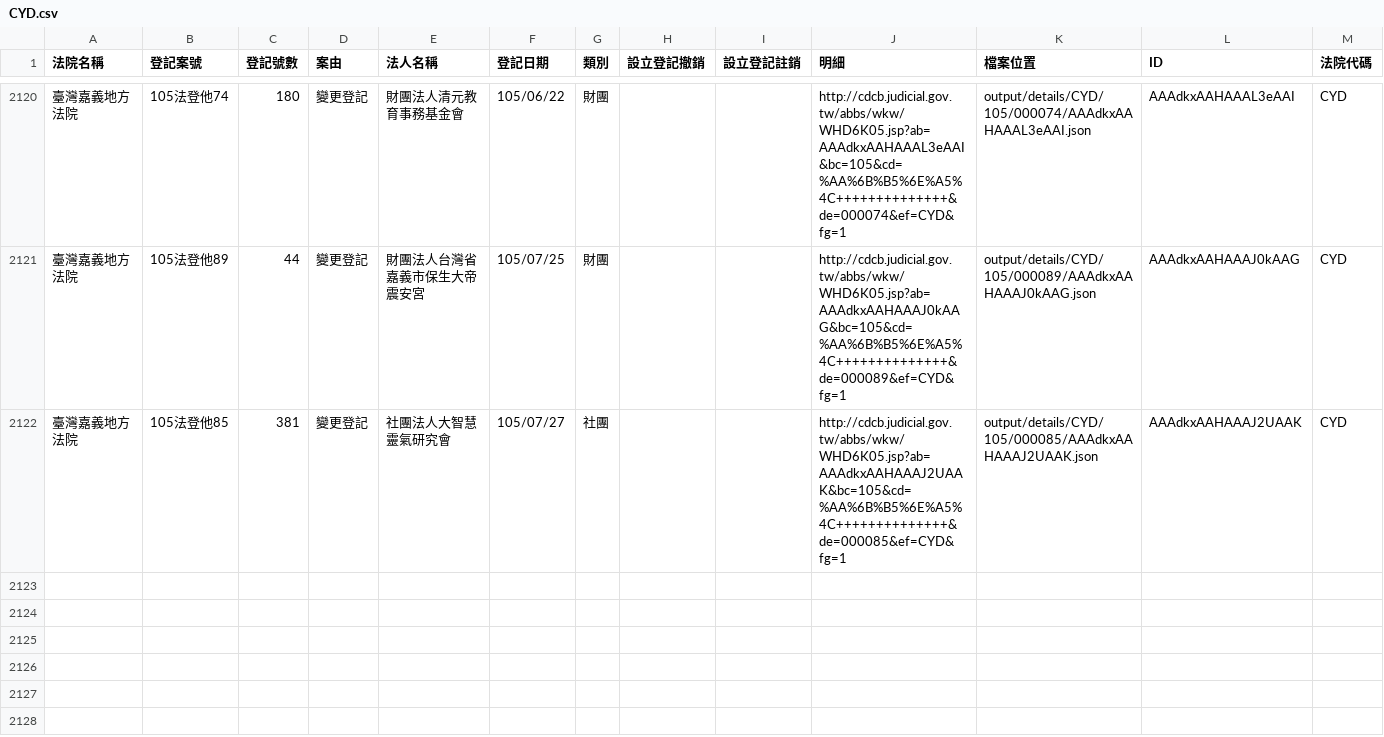
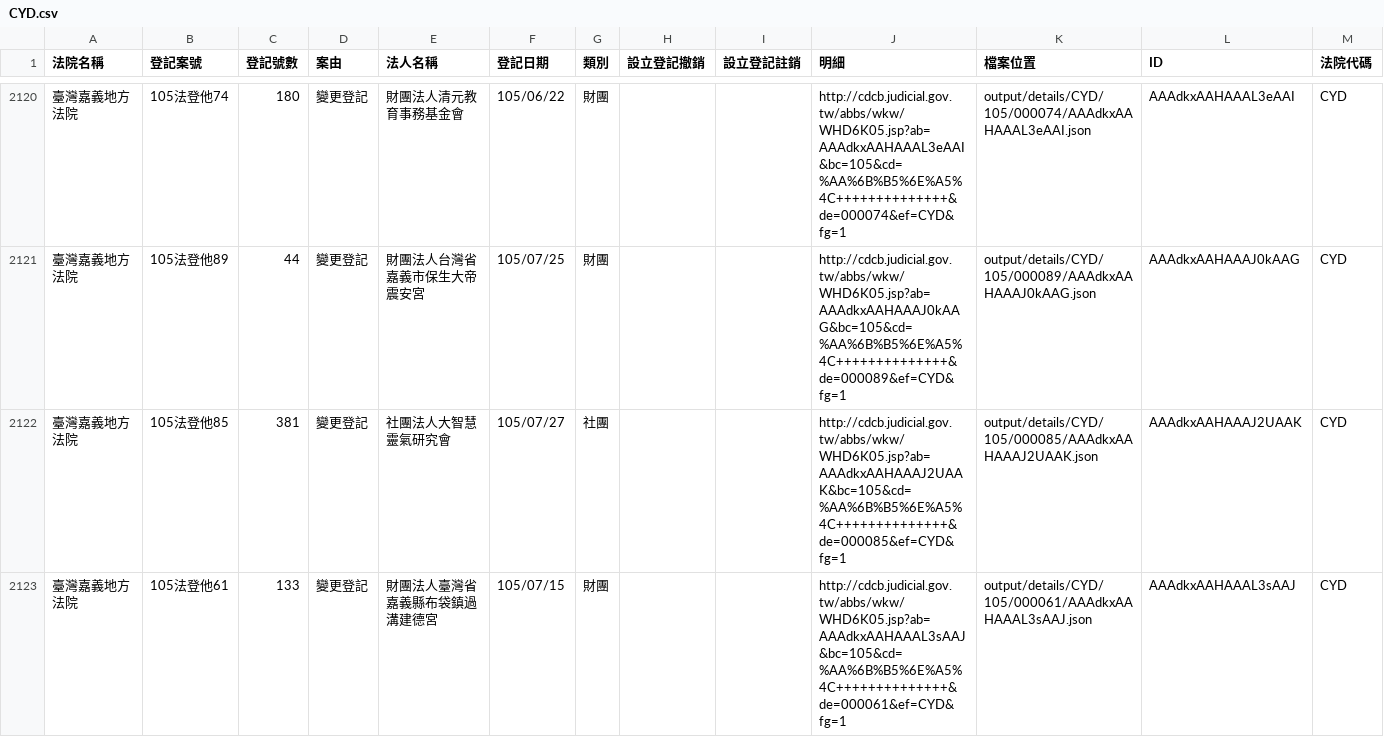
Before and after one commit to longhsiung/foundationtw, a CSV file: output/lists/CYD.csv, drawn as a sheet; only a part is shown, gaps mark what is left out; the diff names each change by its address in the sheet, - before the commit and + after, or states it on an @@ line.

```diff
--- a/output/lists/CYD.csv
+++ b/output/lists/CYD.csv
+row 2123: 臺灣嘉義地方法院 | 105法登他61 | 133 | 變更登記 | 財團法人臺灣省嘉義縣布袋鎮過溝建德宮 | 105/07/15 | 財團 |  |  | http://cdcb.judicial.gov.tw/abbs/wkw/WHD6K05.jsp?ab=AAAdkxAAHAAAL3sAAJ&bc=105&cd=%AA%6B%B5%6E%A5%4C++++++++++++++&de=000061&ef=CYD&fg=1 | output/details/CYD/105/000061/AAAdkxAAHAAAL3sAAJ.json | AAAdkxAAHAAAL3sAAJ | CYD
```
Also changed, not shown: output/lists/CHD.csv, output/lists/KLD.csv, 38 other files.
